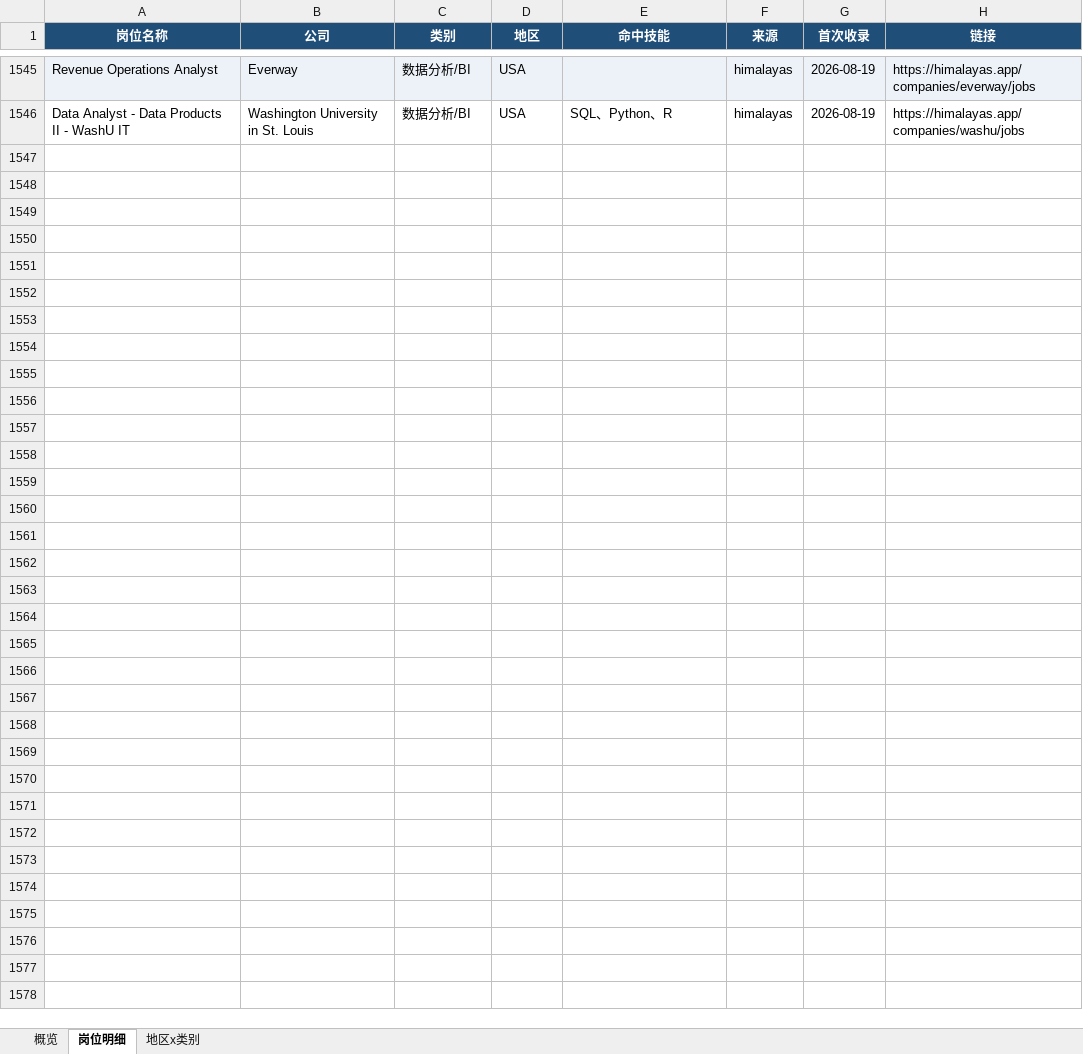
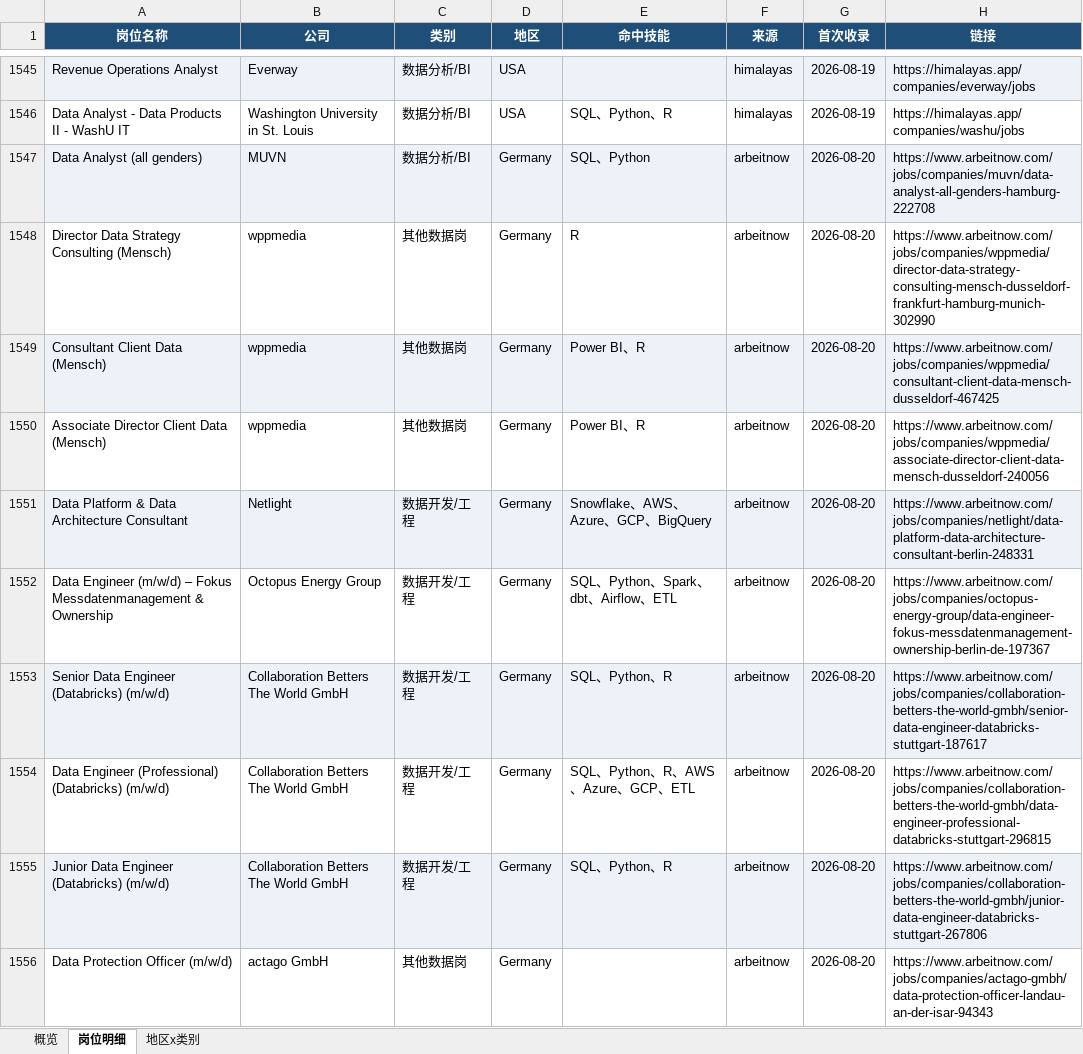
Before and after one commit to EGG-ZERO/da-job-radar, an Excel workbook: reports/数据岗位周报.xlsx, sheet 岗位明细, drawn as a sheet; only a part is shown, gaps mark what is left out; values as stored, in another font and other column widths than the file's, no borders; the diff covers the shown part only; the diff names each change by its address in the sheet, - before the commit and + after, or states it on an @@ line.

```diff
--- a/reports/数据岗位周报.xlsx (sheet 岗位明细)
+++ b/reports/数据岗位周报.xlsx (sheet 岗位明细)
+row 1547: Data Analyst (all genders) | MUVN | 数据分析/BI | Germany | SQL、Python | arbeitnow | 2026-08-20 | https://www.arbeitnow.com/jobs/companies/muvn/data-analyst-all-genders-hamburg-222708
+row 1548: Director Data Strategy Consulting (Mensch) | wppmedia | 其他数据岗 | Germany | R | arbeitnow | 2026-08-20 | https://www.arbeitnow.com/jobs/companies/wppmedia/director-data-strategy-consulting-mensch-dusseldorf-frankfurt-hamburg-munich-302990
+row 1549: Consultant Client Data (Mensch) | wppmedia | 其他数据岗 | Germany | Power BI、R | arbeitnow | 2026-08-20 | https://www.arbeitnow.com/jobs/companies/wppmedia/consultant-client-data-mensch-dusseldorf-467425
+row 1550: Associate Director Client Data (Mensch) | wppmedia | 其他数据岗 | Germany | Power BI、R | arbeitnow | 2026-08-20 | https://www.arbeitnow.com/jobs/companies/wppmedia/associate-director-client-data-mensch-dusseldorf-240056
+row 1551: Data Platform & Data Architecture Consultant | Netlight | 数据开发/工程 | Germany | Snowflake、AWS、Azure、GCP、BigQuery | arbeitnow | 2026-08-20 | https://www.arbeitnow.com/jobs/companies/netlight/data-platform-data-architecture-consultant-berlin-248331
+row 1552: Data Engineer (m/w/d) – Fokus Messdatenmanagement & Ownership | Octopus Energy Group | 数据开发/工程 | Germany | SQL、Python、Spark、dbt、Airflow、ETL | arbeitnow | 2026-08-20 | https://www.arbeitnow.com/jobs/companies/octopus-energy-group/data-engineer-fokus-messdatenmanagement-ownership-berlin-de-197367
+row 1553: Senior Data Engineer (Databricks) (m/w/d) | Collaboration Betters The World GmbH | 数据开发/工程 | Germany | SQL、Python、R | arbeitnow | 2026-08-20 | https://www.arbeitnow.com/jobs/companies/collaboration-betters-the-world-gmbh/senior-data-engineer-databricks-stuttgart-187617
+row 1554: Data Engineer (Professional) (Databricks) (m/w/d) | Collaboration Betters The World GmbH | 数据开发/工程 | Germany | SQL、Python、R、AWS、Azure、GCP、ETL | arbeitnow | 2026-08-20 | https://www.arbeitnow.com/jobs/companies/collaboration-betters-the-world-gmbh/data-engineer-professional-databricks-stuttgart-296815
+row 1555: Junior Data Engineer (Databricks) (m/w/d) | Collaboration Betters The World GmbH | 数据开发/工程 | Germany | SQL、Python、R | arbeitnow | 2026-08-20 | https://www.arbeitnow.com/jobs/companies/collaboration-betters-the-world-gmbh/junior-data-engineer-databricks-stuttgart-267806
+row 1556: Data Protection Officer (m/w/d) | actago GmbH | 其他数据岗 | Germany |  | arbeitnow | 2026-08-20 | https://www.arbeitnow.com/jobs/companies/actago-gmbh/data-protection-officer-landau-an-der-isar-94343
```
Also changed, not shown: 33 added rows elsewhere in this sheet, sheet 概览, sheet 地区x类别, 5 other files.
